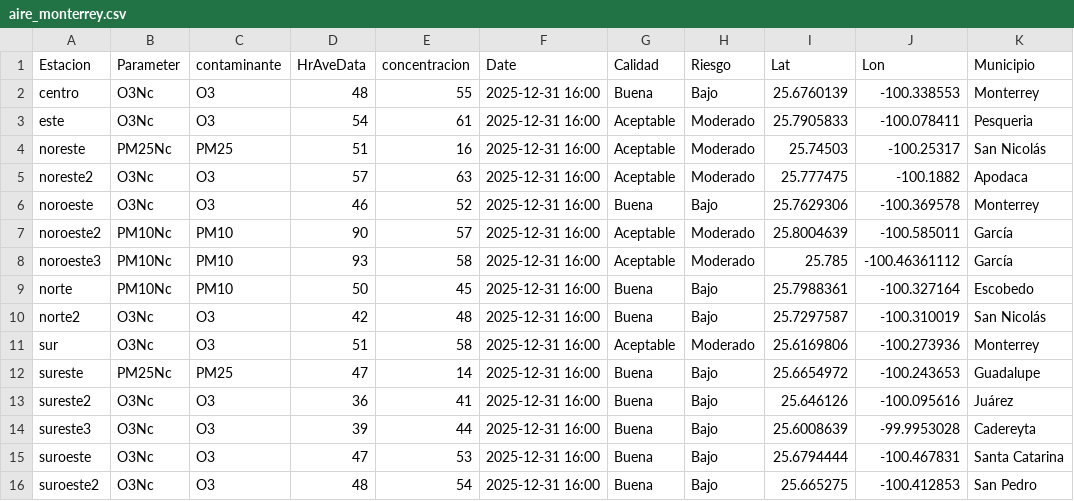
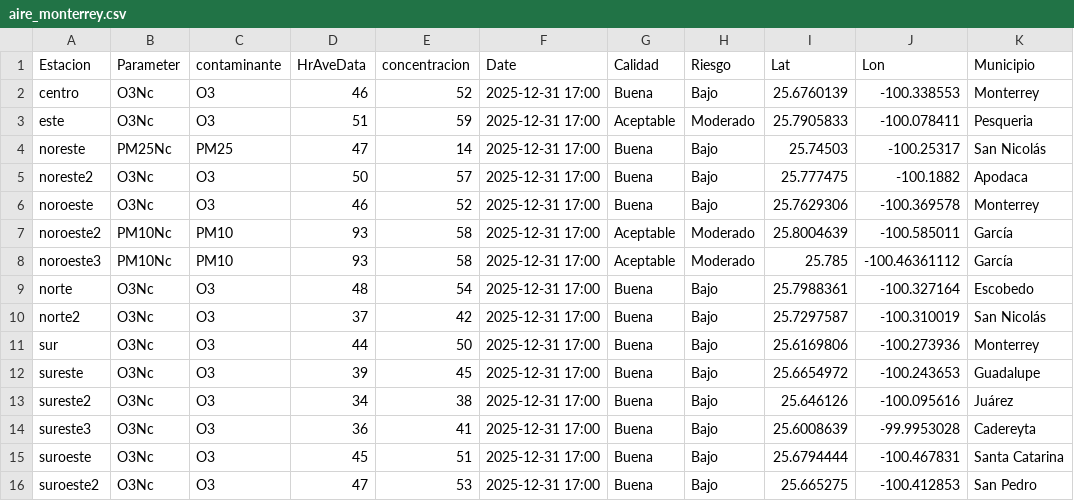
Before and after one commit to LuisRodarteC/AIRENL, a CSV file: aire_monterrey.csv, drawn as a sheet; only a part is shown; the diff names each change by its address in the sheet, - before the commit and + after, or states it on an @@ line.

```diff
--- a/aire_monterrey.csv
+++ b/aire_monterrey.csv
-D2 (HrAveData): 48
+D2 (HrAveData): 46
-E2 (concentracion): 55
+E2 (concentracion): 52
-F2:F16 (Date): 2025-12-31 16:00
+F2:F16 (Date): 2025-12-31 17:00
-D3 (HrAveData): 54
+D3 (HrAveData): 51
-E3 (concentracion): 61
+E3 (concentracion): 59
-D4 (HrAveData): 51
+D4 (HrAveData): 47
-E4 (concentracion): 16
+E4 (concentracion): 14
-G4:G5 (Calidad): Aceptable
+G4:G5 (Calidad): Buena
-H4:H5 (Riesgo): Moderado
+H4:H5 (Riesgo): Bajo
-D5 (HrAveData): 57
+D5 (HrAveData): 50
-E5 (concentracion): 63
+E5 (concentracion): 57
-D7 (HrAveData): 90
+D7 (HrAveData): 93
-E7 (concentracion): 57
+E7 (concentracion): 58
-B9 (Parameter): PM10Nc
+B9 (Parameter): O3Nc
-C9 (contaminante): PM10
+C9 (contaminante): O3
-D9 (HrAveData): 50
+D9 (HrAveData): 48
-E9 (concentracion): 45
+E9 (concentracion): 54
-D10 (HrAveData): 42
+D10 (HrAveData): 37
-E10 (concentracion): 48
+E10 (concentracion): 42
-D11 (HrAveData): 51
+D11 (HrAveData): 44
-E11 (concentracion): 58
+E11 (concentracion): 50
-G11 (Calidad): Aceptable
+G11 (Calidad): Buena
-H11 (Riesgo): Moderado
+H11 (Riesgo): Bajo
-B12 (Parameter): PM25Nc
+B12 (Parameter): O3Nc
-C12 (contaminante): PM25
+C12 (contaminante): O3
-D12 (HrAveData): 47
+D12 (HrAveData): 39
-E12 (concentracion): 14
+E12 (concentracion): 45
-D13 (HrAveData): 36
+D13 (HrAveData): 34
-E13 (concentracion): 41
+E13 (concentracion): 38
-D14 (HrAveData): 39
+D14 (HrAveData): 36
-E14 (concentracion): 44
+E14 (concentracion): 41
-D15 (HrAveData): 47
+D15 (HrAveData): 45
-E15 (concentracion): 53
+E15 (concentracion): 51
-D16 (HrAveData): 48
+D16 (HrAveData): 47
-E16 (concentracion): 54
+E16 (concentracion): 53
```
Also changed, not shown: aire_indice_api_ancho.csv, aire_indice_api_ancho_historico.csv.
